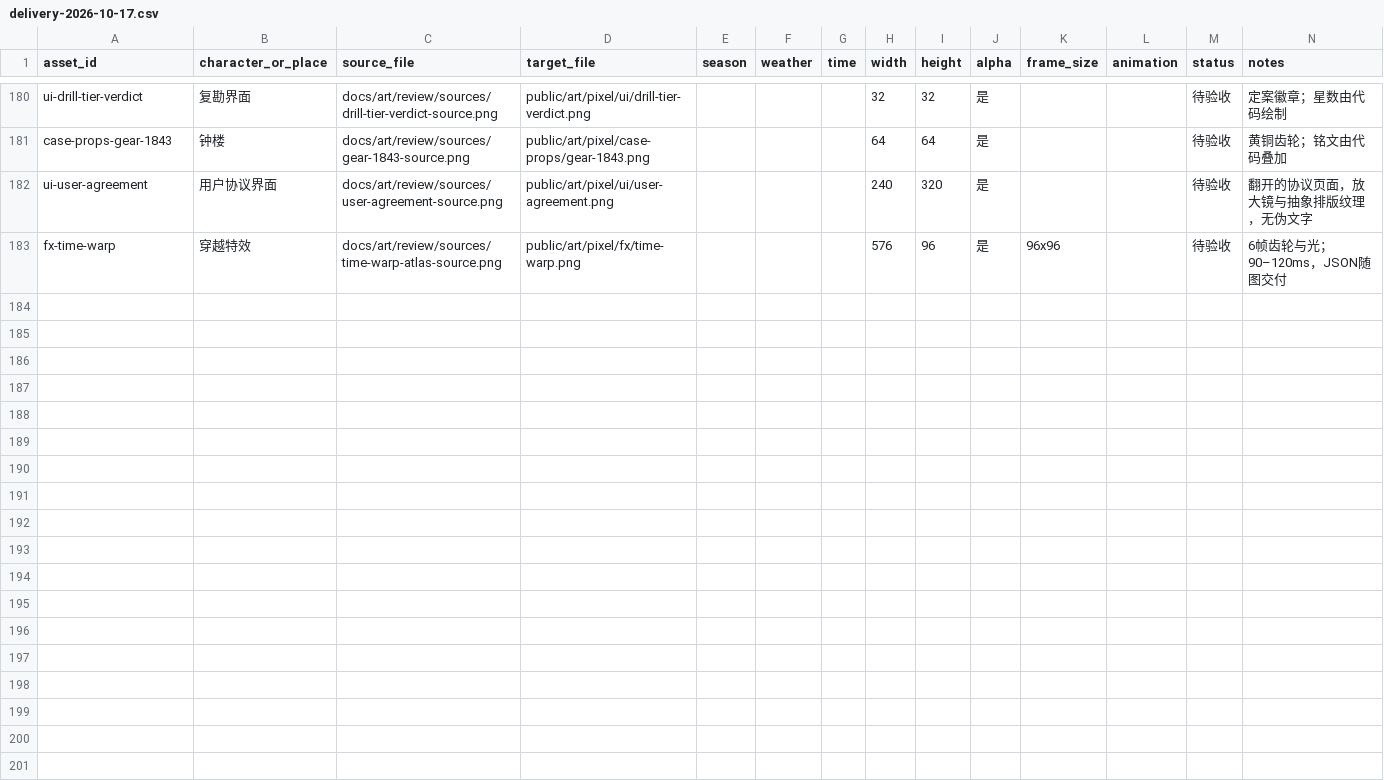
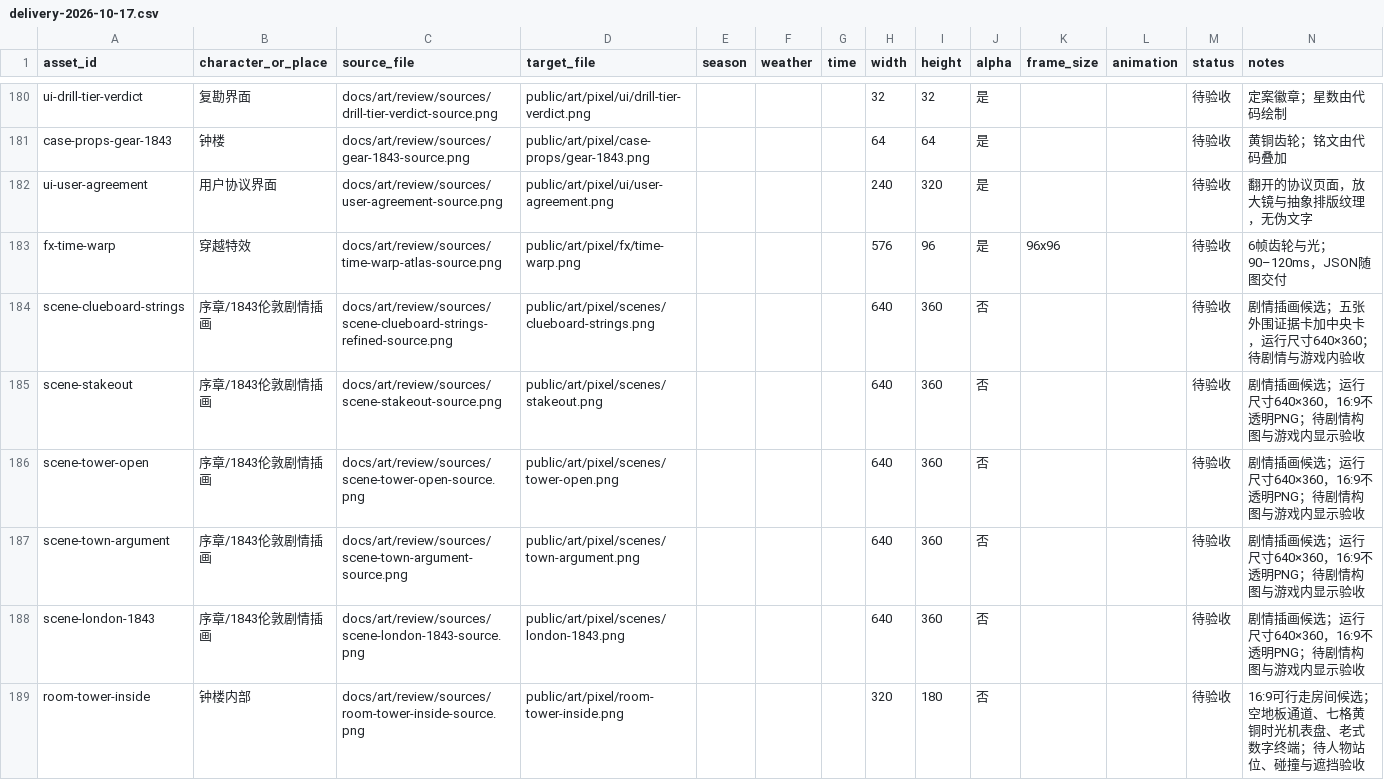
Before and after one commit to Asuka0622/rea-, a CSV file: docs/art/delivery-2026-10-17.csv, drawn as a sheet; only a part is shown, gaps mark what is left out.

Commit message:
File the newly delivered prologue scene art and mark it delivered
Sources and contact sheets for the five prologue beats: the clue wall laced with red string,
the 23:58 stakeout, the tower door opening onto numbers, the town arguing over Xiao Ke, and
the 1843 London fog street. Plus the cast reference sheet and the P1 contact sheet.

list.md moves these five from 待画 to 待验收.

```diff
--- a/docs/art/delivery-2026-10-17.csv
+++ b/docs/art/delivery-2026-10-17.csv
@@ -183 +183,7 @@ ui-user-agreement,用户协议界面,docs/art/review/sources/user-agreement-sour
 fx-time-warp,穿越特效,docs/art/review/sources/time-warp-atlas-source.png,public/art/pixel/fx/time-warp.png,,,,576,96,是,96x96,,待验收,6帧齿轮与光；90–120ms，JSON随图交付
+scene-clueboard-strings,序章/1843伦敦剧情插画,docs/art/review/sources/scene-clueboard-strings-refined-source.png,public/art/pixel/scenes/clueboard-strings.png,,,,640,360,否,,,待验收,剧情插画候选；五张外围证据卡加中央卡，运行尺寸640×360；待剧情与游戏内验收
+scene-stakeout,序章/1843伦敦剧情插画,docs/art/review/sources/scene-stakeout-source.png,public/art/pixel/scenes/stakeout.png,,,,640,360,否,,,待验收,剧情插画候选；运行尺寸640×360，16:9不透明PNG；待剧情构图与游戏内显示验收
+scene-tower-open,序章/1843伦敦剧情插画,docs/art/review/sources/scene-tower-open-source.png,public/art/pixel/scenes/tower-open.png,,,,640,360,否,,,待验收,剧情插画候选；运行尺寸640×360，16:9不透明PNG；待剧情构图与游戏内显示验收
+scene-town-argument,序章/1843伦敦剧情插画,docs/art/review/sources/scene-town-argument-source.png,public/art/pixel/scenes/town-argument.png,,,,640,360,否,,,待验收,剧情插画候选；运行尺寸640×360，16:9不透明PNG；待剧情构图与游戏内显示验收
+scene-london-1843,序章/1843伦敦剧情插画,docs/art/review/sources/scene-london-1843-source.png,public/art/pixel/scenes/london-1843.png,,,,640,360,否,,,待验收,剧情插画候选；运行尺寸640×360，16:9不透明PNG；待剧情构图与游戏内显示验收
+room-tower-inside,钟楼内部,docs/art/review/sources/room-tower-inside-source.png,public/art/pixel/room-tower-inside.png,,,,320,180,否,,,待验收,16:9可行走房间候选；空地板通道、七格黄铜时光机表盘、老式数字终端；待人物站位、碰撞与遮挡验收
```
Also changed, not shown: 12 other files.
